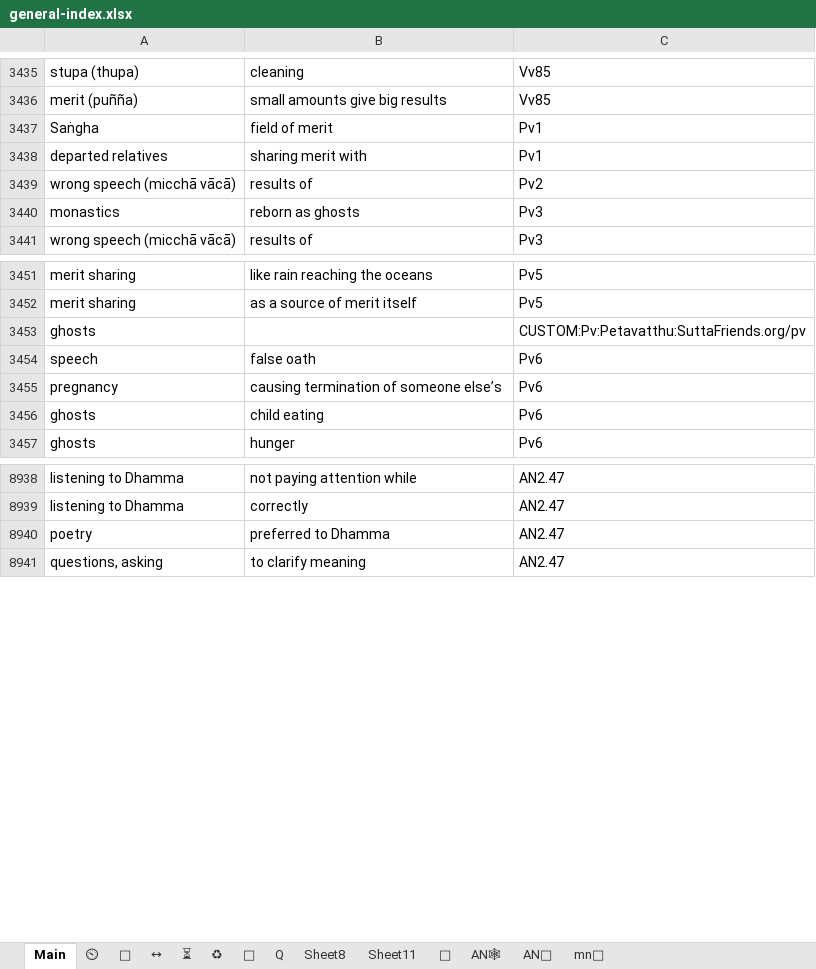
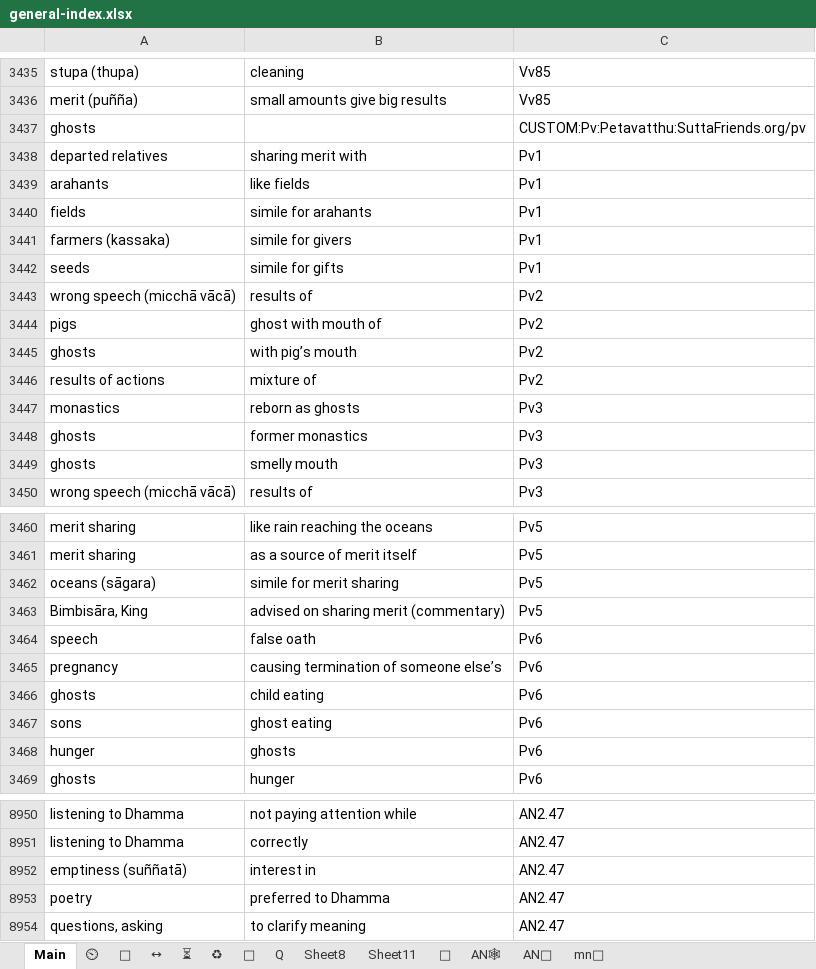
Before and after one commit to thesunshade/CIPS, an Excel workbook: src/data/general-index.xlsx, sheet Main, drawn as a sheet; only a part is shown, gaps mark what is left out; values as stored, in another font and other column widths than the file's, no borders; conditional formats not drawn; removed rows and columns are numbered as before the commit, all else as after; the diff covers the shown part only; the diff names each change by its address in the sheet, - before the commit and + after, or states it on an @@ line.

```diff
--- a/src/data/general-index.xlsx (sheet Main)
+++ b/src/data/general-index.xlsx (sheet Main)
-row 3437: Saṅgha | field of merit | Pv1
@@ row 3453 moved to row 3437: ghosts @@
+row 3439: arahants | like fields | Pv1
+row 3440: fields | simile for arahants | Pv1
+row 3441: farmers (kassaka) | simile for givers | Pv1
+row 3442: seeds | simile for gifts | Pv1
+row 3444: pigs | ghost with mouth of | Pv2
+row 3445: ghosts | with pig’s mouth | Pv2
+row 3446: results of actions | mixture of | Pv2
+row 3448: ghosts | former monastics | Pv3
+row 3449: ghosts | smelly mouth | Pv3
+row 3462: oceans (sāgara) | simile for merit sharing | Pv5
+row 3463: Bimbisāra, King | advised on sharing merit (commentary) | Pv5
+row 3467: sons | ghost eating | Pv6
+row 3468: hunger | ghosts | Pv6
+row 8952: emptiness (suññatā) | interest in | AN2.47
```
Also changed, not shown: 2 added rows and 1 moved row elsewhere in this sheet, 1 other file.
